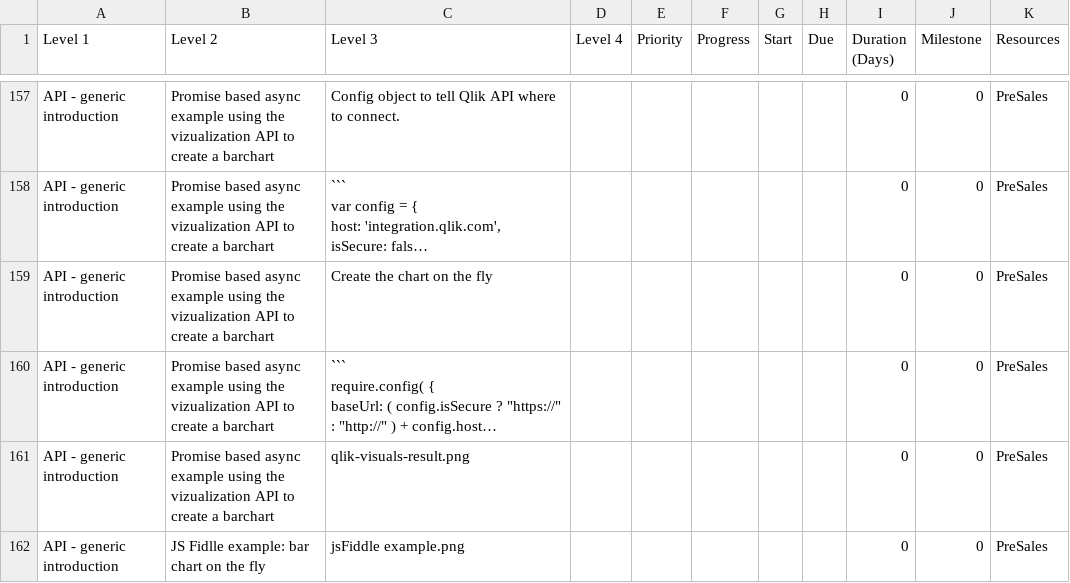
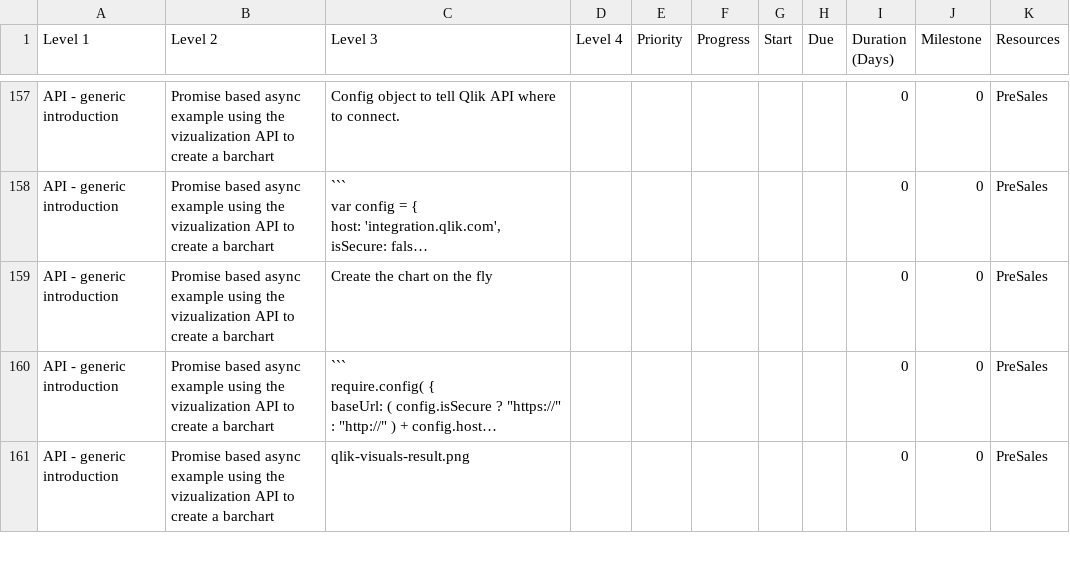
Before and after one commit to QHose/QRSMeteor, a CSV file: Sense Demo materials/SaaS presentation input.csv, drawn as a sheet; only a part is shown, gaps mark what is left out; long unchanged cells end in …; removed rows and columns are numbered as before the commit, all else as after; the diff covers the shown part only; the diff names each change by its address in the sheet, - before the commit and + after, or states it on an @@ line.

```diff
--- a/Sense Demo materials/SaaS presentation input.csv
+++ b/Sense Demo materials/SaaS presentation input.csv
-row 162: API - generic introduction | JS Fidlle example: bar chart on the fly | jsFiddle example.png |  |  |  |  |  | 0 | 0 | PreSales
```
Also changed, not shown: 16 added rows, 5 removed rows and 15 edited cells elsewhere in this file, 1 other file.
